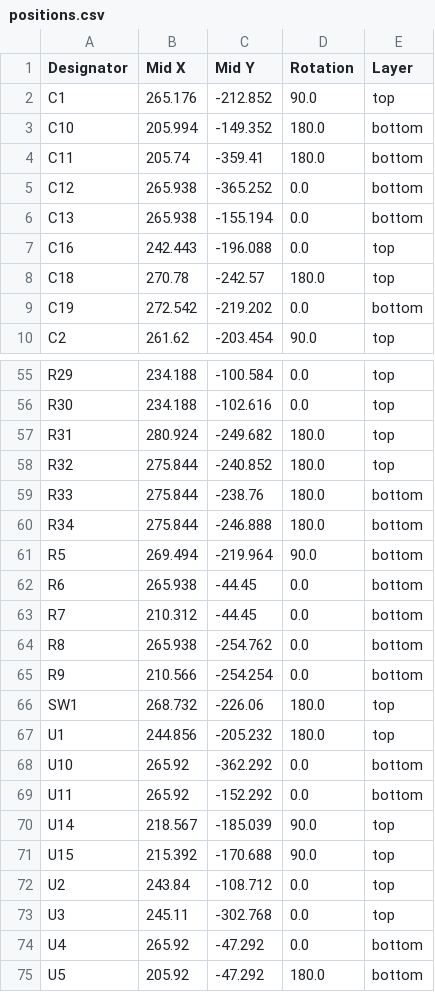
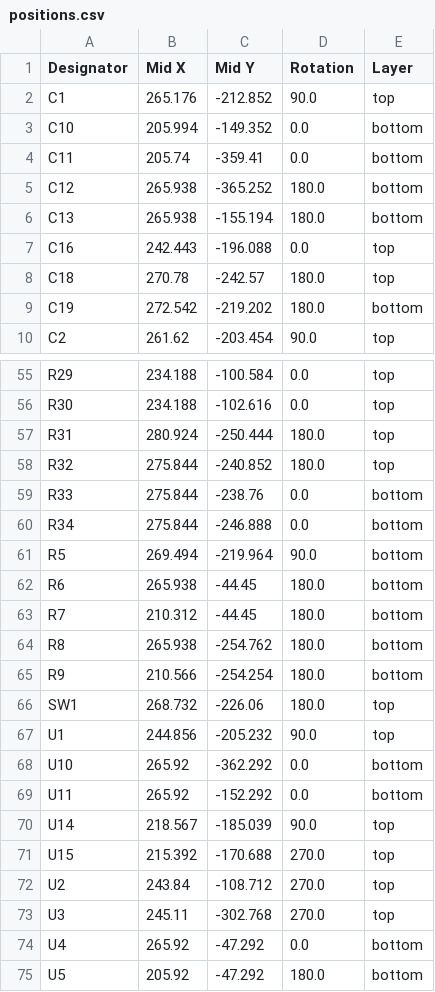
Before and after one commit to jayalcock/Clocks, a CSV file: Elec Design/Slave Board/production/positions.csv, drawn as a sheet; only a part is shown, gaps mark what is left out; the diff covers the shown part only.

```diff
--- a/Elec Design/Slave Board/production/positions.csv
+++ b/Elec Design/Slave Board/production/positions.csv
@@ -2,9 +2,9 @@ Designator,Mid X,Mid Y,Rotation,Layer
 C1,265.176,-212.852,90.0,top
-C10,205.994,-149.352,180.0,bottom
-C11,205.74,-359.41,180.0,bottom
-C12,265.938,-365.252,0.0,bottom
-C13,265.938,-155.194,0.0,bottom
+C10,205.994,-149.352,0.0,bottom
+C11,205.74,-359.41,0.0,bottom
+C12,265.938,-365.252,180.0,bottom
+C13,265.938,-155.194,180.0,bottom
 C16,242.443,-196.088,0.0,top
 C18,270.78,-242.57,180.0,top
-C19,272.542,-219.202,0.0,bottom
+C19,272.542,-219.202,180.0,bottom
 C2,261.62,-203.454,90.0,top
@@ -56,13 +56,13 @@ R29,234.188,-100.584,0.0,top
 R30,234.188,-102.616,0.0,top
-R31,280.924,-249.682,180.0,top
+R31,280.924,-250.444,180.0,top
 R32,275.844,-240.852,180.0,top
-R33,275.844,-238.76,180.0,bottom
-R34,275.844,-246.888,180.0,bottom
+R33,275.844,-238.76,0.0,bottom
+R34,275.844,-246.888,0.0,bottom
 R5,269.494,-219.964,90.0,bottom
-R6,265.938,-44.45,0.0,bottom
-R7,210.312,-44.45,0.0,bottom
-R8,265.938,-254.762,0.0,bottom
-R9,210.566,-254.254,0.0,bottom
+R6,265.938,-44.45,180.0,bottom
+R7,210.312,-44.45,180.0,bottom
+R8,265.938,-254.762,180.0,bottom
+R9,210.566,-254.254,180.0,bottom
 SW1,268.732,-226.06,180.0,top
-U1,244.856,-205.232,180.0,top
+U1,244.856,-205.232,90.0,top
 U10,265.92,-362.292,0.0,bottom
@@ -70,5 +70,5 @@ U11,265.92,-152.292,0.0,bottom
 U14,218.567,-185.039,90.0,top
-U15,215.392,-170.688,90.0,top
-U2,243.84,-108.712,0.0,top
-U3,245.11,-302.768,0.0,top
+U15,215.392,-170.688,270.0,top
+U2,243.84,-108.712,270.0,top
+U3,245.11,-302.768,270.0,top
 U4,265.92,-47.292,0.0,bottom
```
Also changed, not shown: 15 edited cells elsewhere in this file, Elec Design/Slave Board/production/bom.csv, Elec Design/Slave Board/production/designators.csv, 6 other files.
